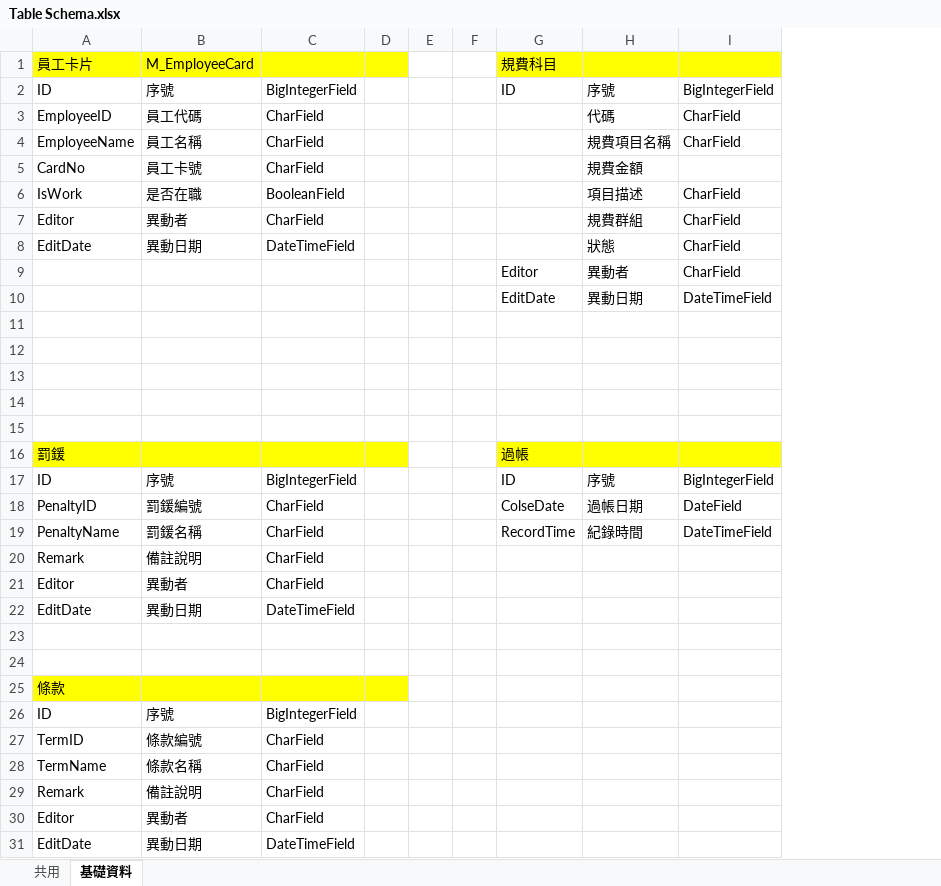
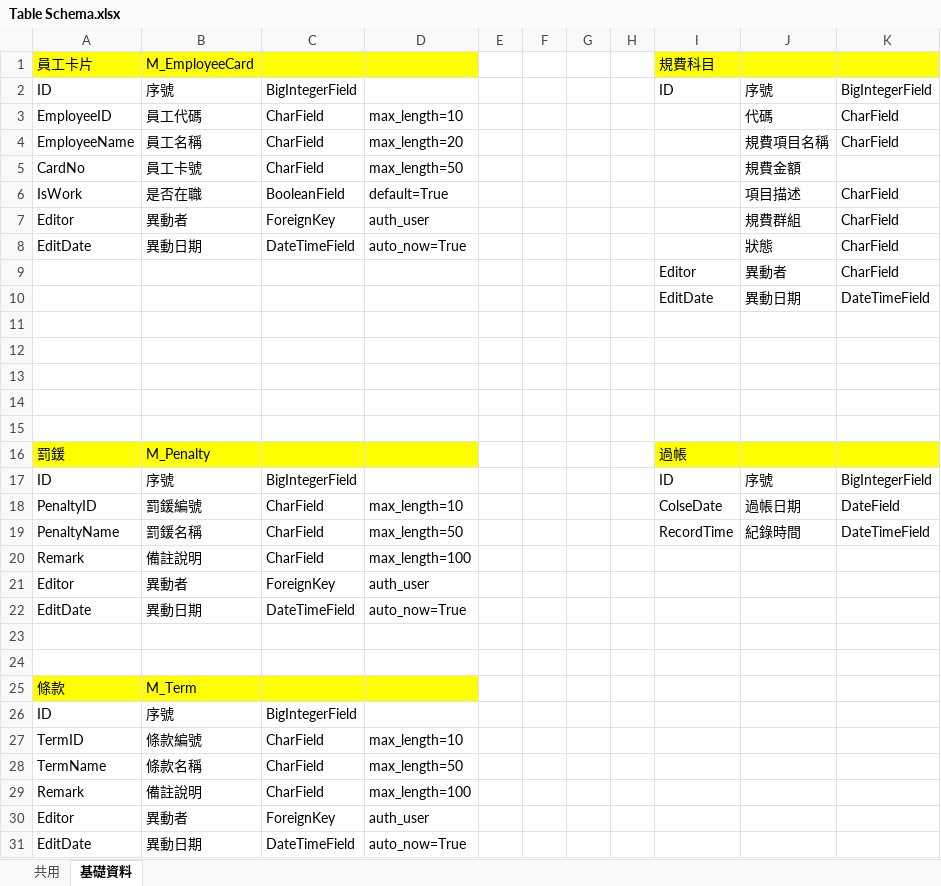
Before and after one commit to san90279/DjangoKiosk, an Excel workbook: 戶政找收系統文件/文件/內部/Table Schema.xlsx, sheet 基礎資料, drawn as a sheet; values as stored, in another font and other column widths than the file's, no borders; removed rows and columns are numbered as before the commit, all else as after; the diff names each change by its address in the sheet, - before the commit and + after, or states it on an @@ line.

Commit message:
Update Schema

```diff
--- a/戶政找收系統文件/文件/內部/Table Schema.xlsx (sheet 基礎資料)
+++ b/戶政找收系統文件/文件/內部/Table Schema.xlsx (sheet 基礎資料)
-column D, empty
+column D, rows 3-31: max_length=10 | max_length=20 | max_length=50 | default=True | auth_user | auto_now=True |  |  |  |  |  |  |  |  |  | max_length=10 | max_length=50 | max_length=100 | auth_user | auto_now=True |  |  |  |  | max_length=10 | max_length=50 | max_length=100 | auth_user | auto_now=True
+column G, empty
+column H, empty
-C7: CharField
+C7: ForeignKey
-B16: (empty)
+B16: M_Penalty
-C21: CharField
+C21: ForeignKey
-B25: (empty)
+B25: M_Term
-C30: CharField
+C30: ForeignKey
```
Also changed, not shown: sheet 共用.
